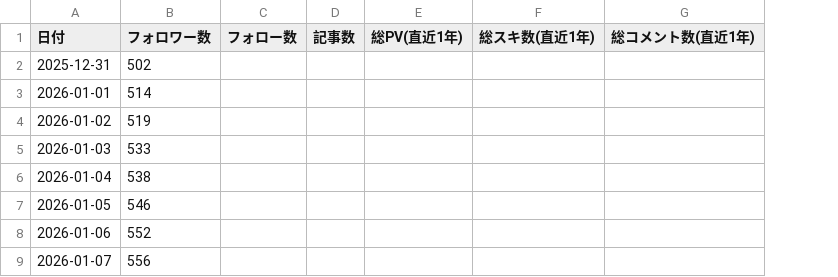
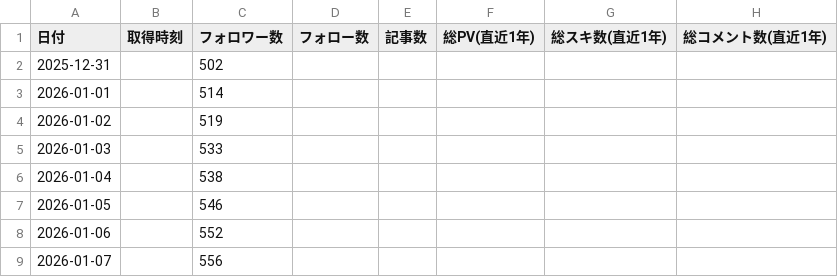
Before and after one commit to take-cmd-web/note-tracker, a CSV file: public/user_stats.csv, drawn as a sheet; only a part is shown; the diff names each change by its address in the sheet, - before the commit and + after, or states it on an @@ line.

Commit message:
Fix user_stats.csv header and restore data

```diff
--- a/public/user_stats.csv
+++ b/public/user_stats.csv
+column B (取得時刻), empty
```
